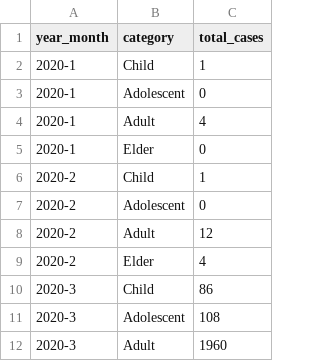
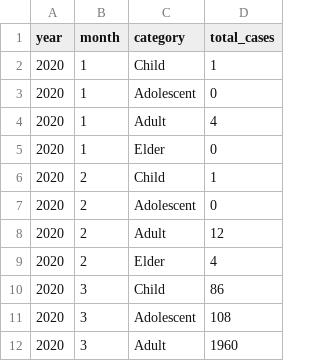
Before and after one commit to WongKangZhuang/Visualisation2, a CSV file: data/wrangled_data/cases_age_group_long.csv, drawn as a sheet; only a part is shown; removed rows and columns are numbered as before the commit, all else as after; the diff names each change by its address in the sheet, - before the commit and + after, or states it on an @@ line.

Commit message:
Add files via upload

```diff
--- a/data/wrangled_data/cases_age_group_long.csv
+++ b/data/wrangled_data/cases_age_group_long.csv
-column A (year_month), rows 2-12: 2020-1 | 2020-1 | 2020-1 | 2020-1 | 2020-2 | 2020-2 | 2020-2 | 2020-2 | 2020-3 | 2020-3 | 2020-3
+column A (year), rows 2-12: all 2020
+column B (month), rows 2-12: 1 | 1 | 1 | 1 | 2 | 2 | 2 | 2 | 3 | 3 | 3
```
